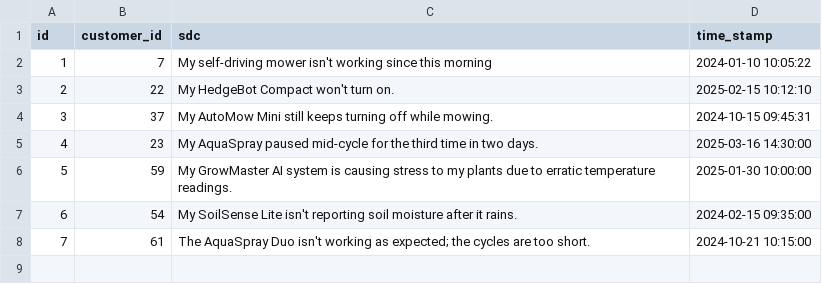
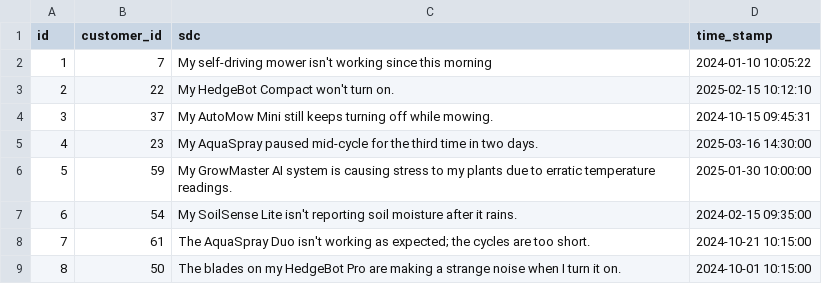
Before and after one commit to azureholic/CW-Repeated-Calls, a CSV file: data/call_event.csv, drawn as a sheet; the diff names each change by its address in the sheet, - before the commit and + after, or states it on an @@ line.

```diff
--- a/data/call_event.csv
+++ b/data/call_event.csv
+row 9: 8 | 50 | The blades on my HedgeBot Pro are making a strange noise when I turn it on. | 2024-10-01 10:15:00
```
Also changed, not shown: data/historic_call_event.csv.
